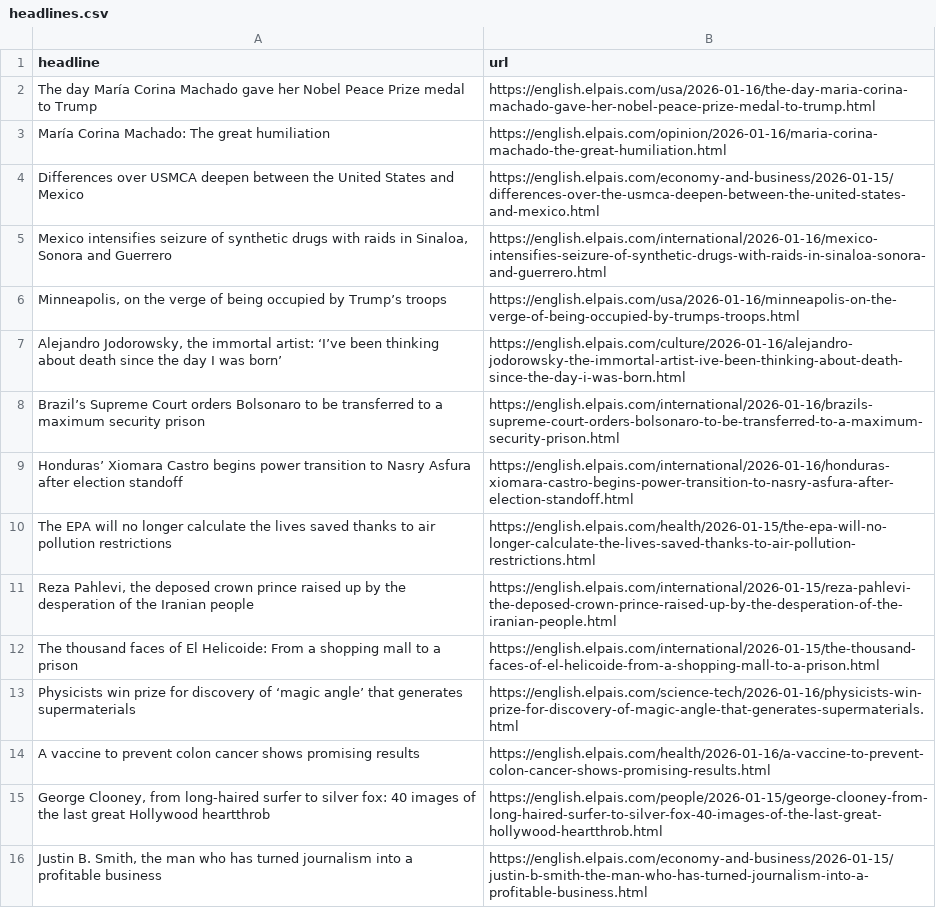
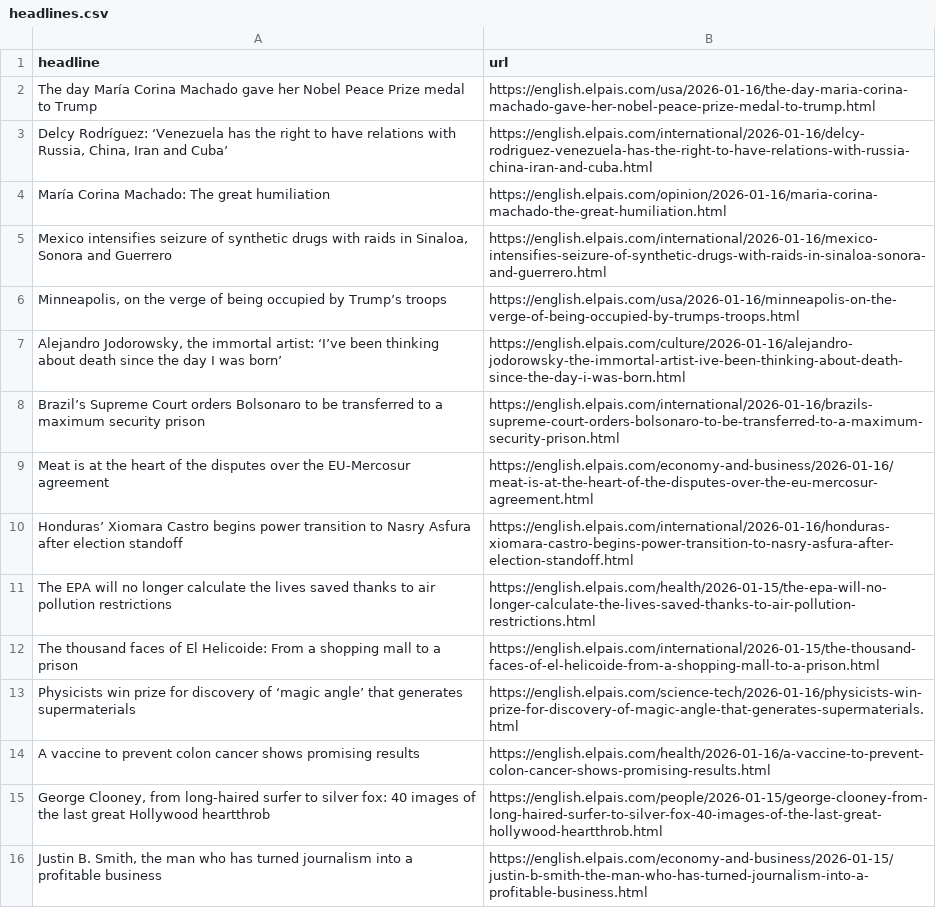
Before and after one commit to LisaMEckardt/el-pais-autoscraper, a CSV file: headlines.csv, drawn as a sheet; only a part is shown; removed rows and columns are numbered as before the commit, all else as after; the diff names each change by its address in the sheet, - before the commit and + after, or states it on an @@ line.

```diff
--- a/headlines.csv
+++ b/headlines.csv
+row 3: Delcy Rodríguez: ‘Venezuela has the right to have relations with Russia, China, Iran and Cuba’ | https://english.elpais.com/international/2026-01-16/delcy-rodriguez-venezuela-has-the-right-to-have-relations-with-russia-china-iran-and-cuba.html
-row 4: Differences over USMCA deepen between the United States and Mexico | https://english.elpais.com/economy-and-business/2026-01-15/differences-over-the-usmca-deepen-between-the-united-states-and-mexico.html
+row 9: Meat is at the heart of the disputes over the EU-Mercosur agreement | https://english.elpais.com/economy-and-business/2026-01-16/meat-is-at-the-heart-of-the-disputes-over-the-eu-mercosur-agreement.html
-row 11: Reza Pahlevi, the deposed crown prince raised up by the desperation of the Iranian people | https://english.elpais.com/international/2026-01-15/reza-pahlevi-the-deposed-crown-prince-raised-up-by-the-desperation-of-the-iranian-people.html
```
